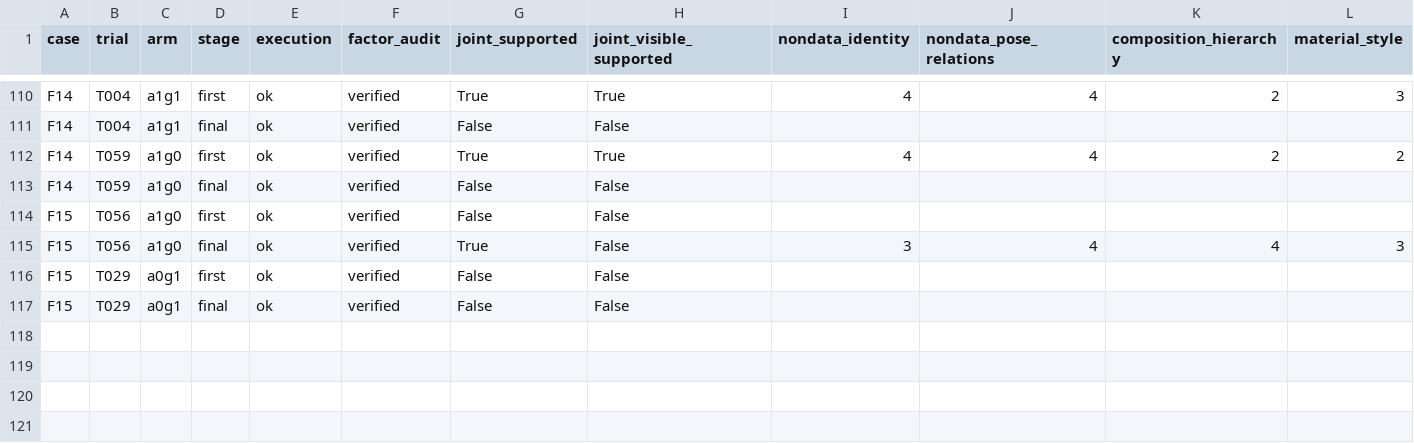
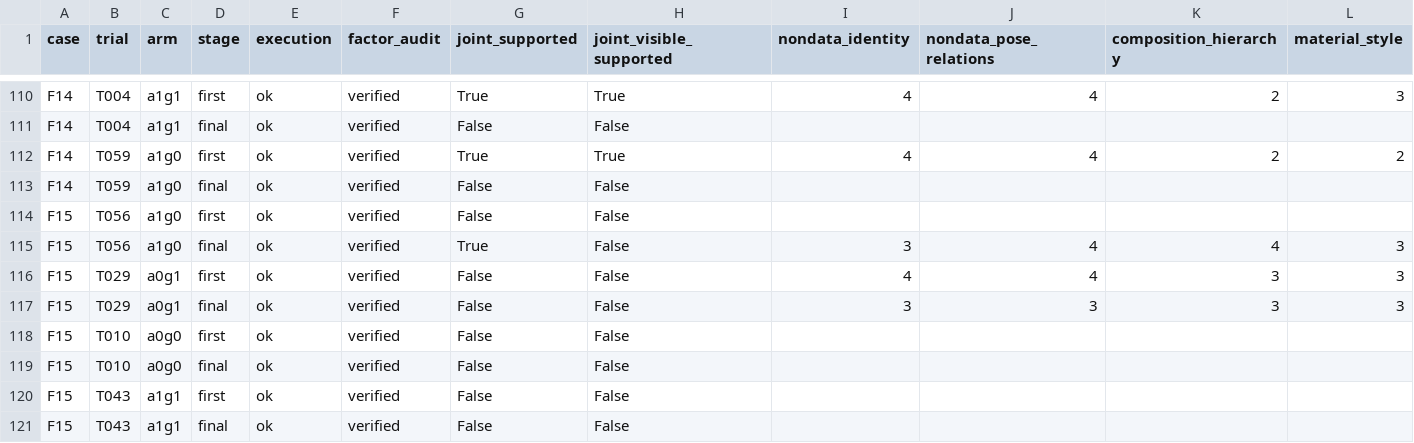
Before and after one commit to Guozihengwww/codemetaphor-review-127, a CSV file: reference-factorial-24/reports/reference_factorial24/metrics.csv, drawn as a sheet; only a part is shown, gaps mark what is left out; addresses are those after the commit; rows hold the shown columns only; the diff names each change by its address in the sheet, - before the commit and + after, or states it on an @@ line.

Commit message:
Update24-design four-condition reference experiment

```diff
--- a/reference-factorial-24/reports/reference_factorial24/metrics.csv
+++ b/reference-factorial-24/reports/reference_factorial24/metrics.csv
+row 116: F15 | T029 | a0g1 | first | ok | verified | False | False | 4 | 4 | 3 | 3
+row 117: F15 | T029 | a0g1 | final | ok | verified | False | False | 3 | 3 | 3 | 3
-B118:B119 (trial): T029
+B118:B119 (trial): T010
-C118:C119 (arm): a0g1
+C118:C119 (arm): a0g0
+row 120: F15 | T043 | a1g1 | first | ok | verified | False | False
+row 121: F15 | T043 | a1g1 | final | ok | verified | False | False
```
Also changed, not shown: 8 other files.
